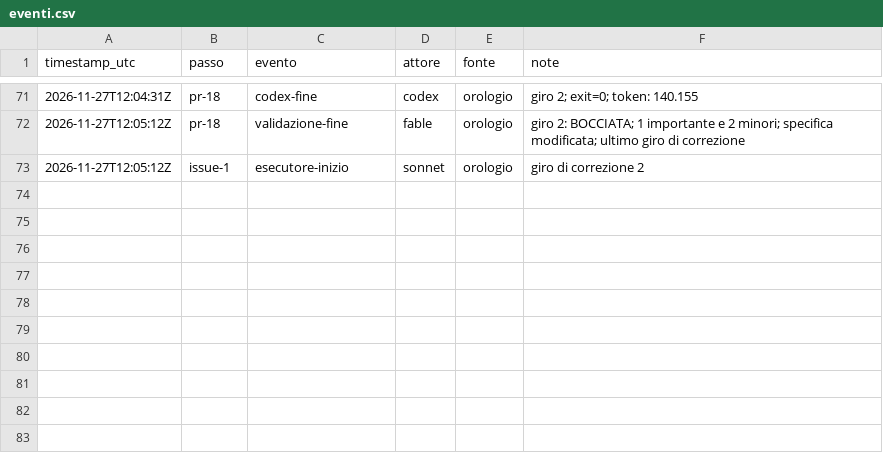
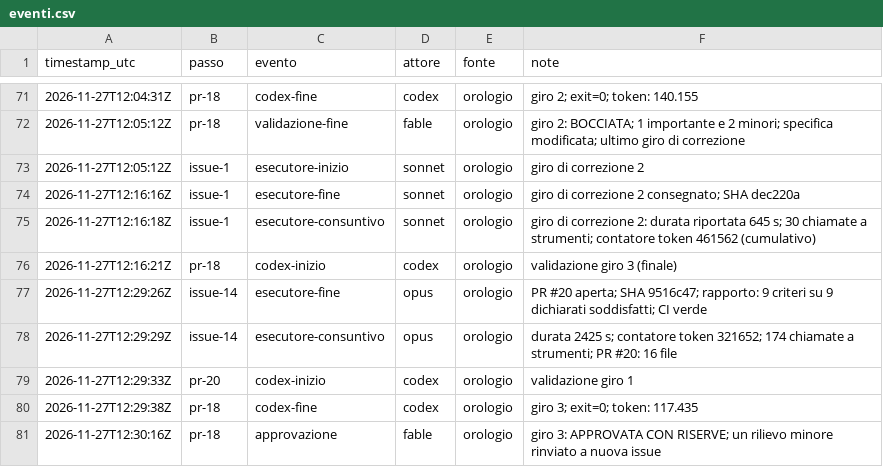
Before and after one commit to ltoscano/men-b-carddemo-java, a CSV file: paper/data/eventi.csv, drawn as a sheet; only a part is shown, gaps mark what is left out; the diff names each change by its address in the sheet, - before the commit and + after, or states it on an @@ line.

```diff
--- a/paper/data/eventi.csv
+++ b/paper/data/eventi.csv
+row 74: 2026-11-27T12:16:16Z | issue-1 | esecutore-fine | sonnet | orologio | giro di correzione 2 consegnato; SHA dec220a
+row 75: 2026-11-27T12:16:18Z | issue-1 | esecutore-consuntivo | sonnet | orologio | giro di correzione 2: durata riportata 645 s; 30 chiamate a strumenti; contatore token 461562 (cumulativo)
+row 76: 2026-11-27T12:16:21Z | pr-18 | codex-inizio | codex | orologio | validazione giro 3 (finale)
+row 77: 2026-11-27T12:29:26Z | issue-14 | esecutore-fine | opus | orologio | PR #20 aperta; SHA 9516c47; rapporto: 9 criteri su 9 dichiarati soddisfatti; CI verde
+row 78: 2026-11-27T12:29:29Z | issue-14 | esecutore-consuntivo | opus | orologio | durata 2425 s; contatore token 321652; 174 chiamate a strumenti; PR #20: 16 file
+row 79: 2026-11-27T12:29:33Z | pr-20 | codex-inizio | codex | orologio | validazione giro 1
+row 80: 2026-11-27T12:29:38Z | pr-18 | codex-fine | codex | orologio | giro 3; exit=0; token: 117.435
+row 81: 2026-11-27T12:30:16Z | pr-18 | approvazione | fable | orologio | giro 3: APPROVATA CON RISERVE; un rilievo minore rinviato a nuova issue
```
Also changed, not shown: 2 other files.
